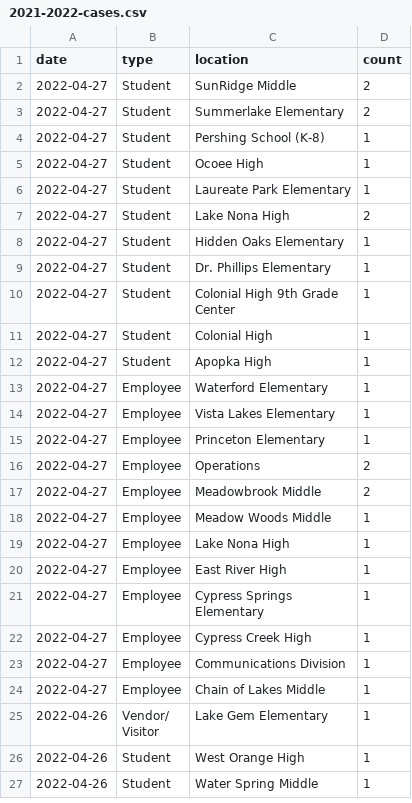
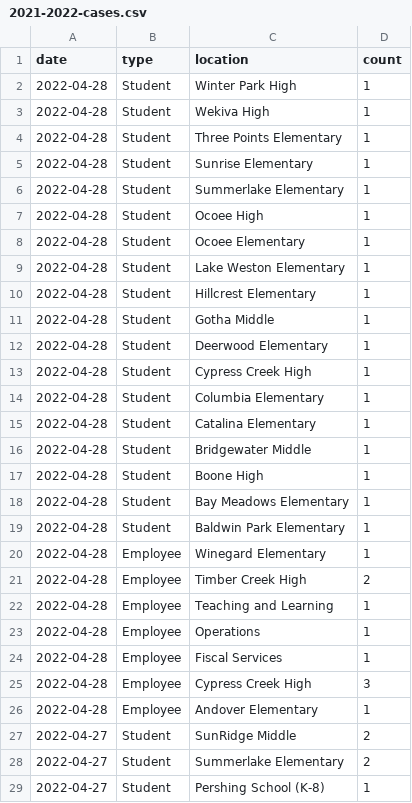
Before and after one commit to leggt/ocps-covid-csv, a CSV file: data/2021-2022-cases.csv, drawn as a sheet; only a part is shown; the shorter side is filled out with more unchanged rows.

Commit message:
Updating data

```diff
--- a/data/2021-2022-cases.csv
+++ b/data/2021-2022-cases.csv
@@ -1,2 +1,27 @@
 date,type,location,count
+2022-04-28,Student,Winter Park High,1
+2022-04-28,Student,Wekiva High,1
+2022-04-28,Student,Three Points Elementary,1
+2022-04-28,Student,Sunrise Elementary,1
+2022-04-28,Student,Summerlake Elementary,1
+2022-04-28,Student,Ocoee High,1
+2022-04-28,Student,Ocoee Elementary,1
+2022-04-28,Student,Lake Weston Elementary,1
+2022-04-28,Student,Hillcrest Elementary,1
+2022-04-28,Student,Gotha Middle,1
+2022-04-28,Student,Deerwood Elementary,1
+2022-04-28,Student,Cypress Creek High,1
+2022-04-28,Student,Columbia Elementary,1
+2022-04-28,Student,Catalina Elementary,1
+2022-04-28,Student,Bridgewater Middle,1
+2022-04-28,Student,Boone High,1
+2022-04-28,Student,Bay Meadows Elementary,1
+2022-04-28,Student,Baldwin Park Elementary,1
+2022-04-28,Employee,Winegard Elementary,1
+2022-04-28,Employee,Timber Creek High,2
+2022-04-28,Employee,Teaching and Learning,1
+2022-04-28,Employee,Operations,1
+2022-04-28,Employee,Fiscal Services,1
+2022-04-28,Employee,Cypress Creek High,3
+2022-04-28,Employee,Andover Elementary,1
 2022-04-27,Student,SunRidge Middle,2
```
